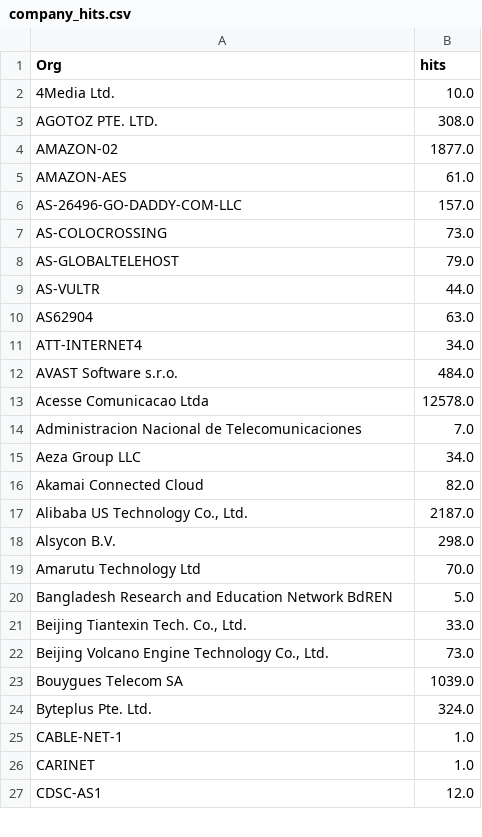
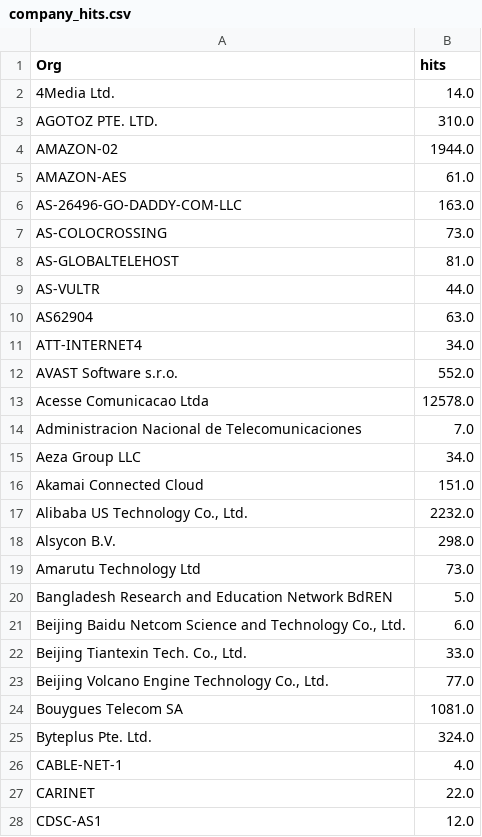
Before and after one commit to ademskey/Honeypot_Attack_Characterization_Data_Engine, a CSV file: web_app/data/historical_data/company_hits.csv, drawn as a sheet; only a part is shown; the diff covers the shown part only.

```diff
--- a/web_app/data/historical_data/company_hits.csv
+++ b/web_app/data/historical_data/company_hits.csv
@@ -1,9 +1,9 @@
 Org,hits
-4Media Ltd.,10.0
-AGOTOZ PTE. LTD.,308.0
-AMAZON-02,1877.0
+4Media Ltd.,14.0
+AGOTOZ PTE. LTD.,310.0
+AMAZON-02,1944.0
 AMAZON-AES,61.0
-AS-26496-GO-DADDY-COM-LLC,157.0
+AS-26496-GO-DADDY-COM-LLC,163.0
 AS-COLOCROSSING,73.0
-AS-GLOBALTELEHOST,79.0
+AS-GLOBALTELEHOST,81.0
 AS-VULTR,44.0
@@ -11,3 +11,3 @@ AS62904,63.0
 ATT-INTERNET4,34.0
-AVAST Software s.r.o.,484.0
+AVAST Software s.r.o.,552.0
 Acesse Comunicacao Ltda,12578.0
@@ -15,13 +15,14 @@ Administracion Nacional de Telecomunicaciones,7.0
 Aeza Group LLC,34.0
-Akamai Connected Cloud,82.0
-"Alibaba US Technology Co., Ltd.",2187.0
+Akamai Connected Cloud,151.0
+"Alibaba US Technology Co., Ltd.",2232.0
 Alsycon B.V.,298.0
-Amarutu Technology Ltd,70.0
+Amarutu Technology Ltd,73.0
 Bangladesh Research and Education Network BdREN,5.0
+"Beijing Baidu Netcom Science and Technology Co., Ltd.",6.0
 "Beijing Tiantexin Tech. Co., Ltd.",33.0
-"Beijing Volcano Engine Technology Co., Ltd.",73.0
-Bouygues Telecom SA,1039.0
+"Beijing Volcano Engine Technology Co., Ltd.",77.0
+Bouygues Telecom SA,1081.0
 Byteplus Pte. Ltd.,324.0
-CABLE-NET-1,1.0
-CARINET,1.0
+CABLE-NET-1,4.0
+CARINET,22.0
 CDSC-AS1,12.0
```
Also changed, not shown: 29 added rows and 59 edited cells elsewhere in this file, web_app/data/historical_data/honeypot_summaries/Abdhoney_summary.csv, web_app/data/historical_data/honeypot_summaries/Ciscoasa_summary.csv, 19 other files.
